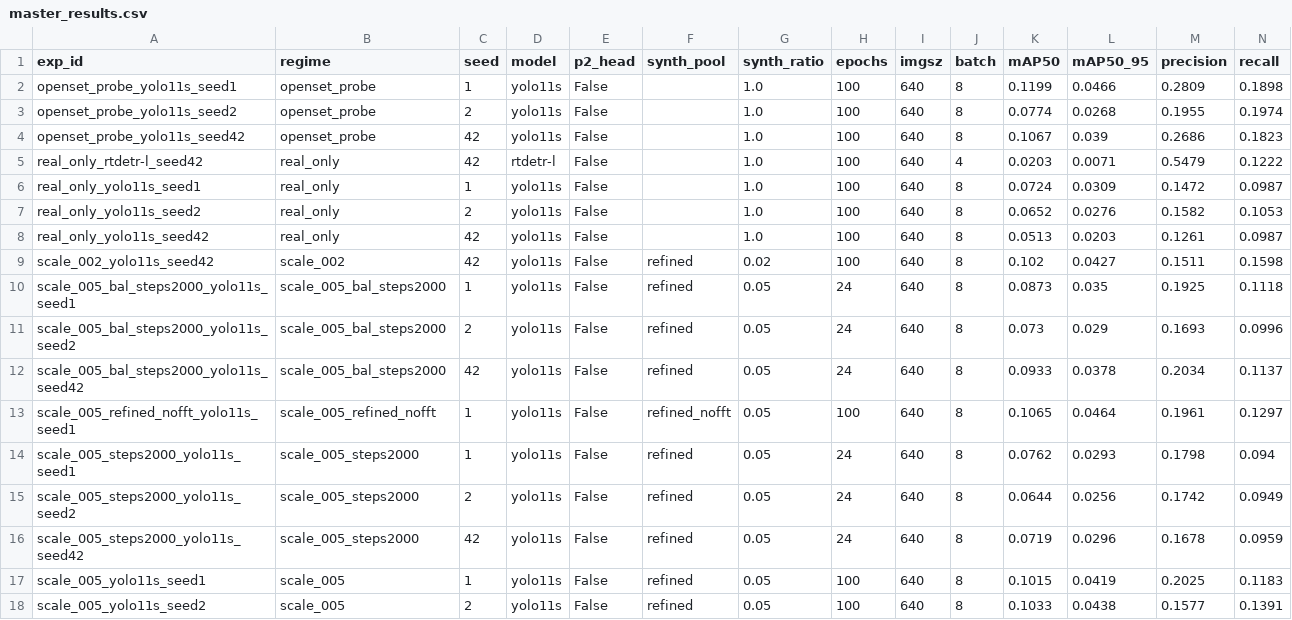
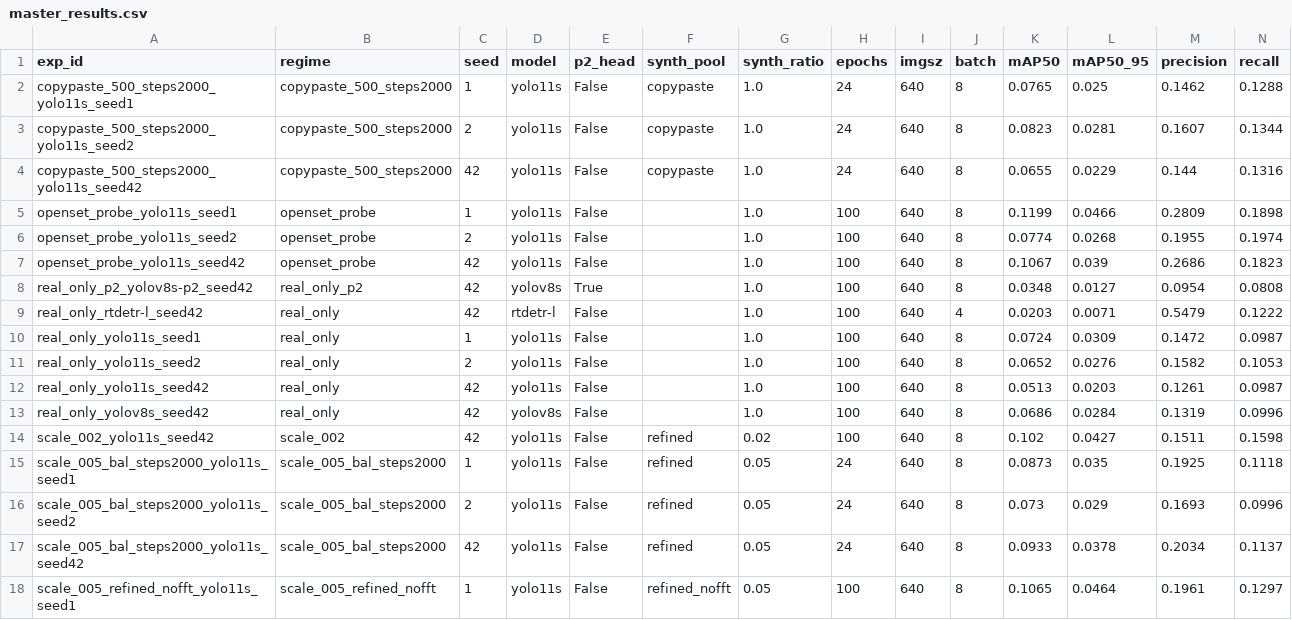
Before and after one commit to Sahilsonii/SEM-GAN, a CSV file: outputs/master_results.csv, drawn as a sheet; only a part is shown; the shorter side is filled out with more unchanged rows; rows hold the shown columns only; the diff names each change by its address in the sheet, - before the commit and + after, or states it on an @@ line.

Commit message:
results: copy-paste control (§17) and cross-paradigm table (§18)
Copy-paste pool with real defect appearance lands at 0.76x real-only,
indistinguishable from the rendered pool (0.98x, p=0.83): appearance was
not the lever. Val beats real-only on every synthetic seed while test
loses on every one. P2 (yolov8s pair, confounded by a from-scratch neck)
and RT-DETR-L scored on the locked test, n=1 each and stated so.

```diff
--- a/outputs/master_results.csv
+++ b/outputs/master_results.csv
+row 2: copypaste_500_steps2000_yolo11s_seed1 | copypaste_500_steps2000 | 1 | yolo11s | False | copypaste | 1.0 | 24 | 640 | 8 | 0.0765 | 0.025 | 0.1462 | 0.1288
+row 3: copypaste_500_steps2000_yolo11s_seed2 | copypaste_500_steps2000 | 2 | yolo11s | False | copypaste | 1.0 | 24 | 640 | 8 | 0.0823 | 0.0281 | 0.1607 | 0.1344
+row 4: copypaste_500_steps2000_yolo11s_seed42 | copypaste_500_steps2000 | 42 | yolo11s | False | copypaste | 1.0 | 24 | 640 | 8 | 0.0655 | 0.0229 | 0.144 | 0.1316
+row 8: real_only_p2_yolov8s-p2_seed42 | real_only_p2 | 42 | yolov8s | True |  | 1.0 | 100 | 640 | 8 | 0.0348 | 0.0127 | 0.0954 | 0.0808
+row 13: real_only_yolov8s_seed42 | real_only | 42 | yolov8s | False |  | 1.0 | 100 | 640 | 8 | 0.0686 | 0.0284 | 0.1319 | 0.0996
```
Also changed, not shown: 34 other files.
